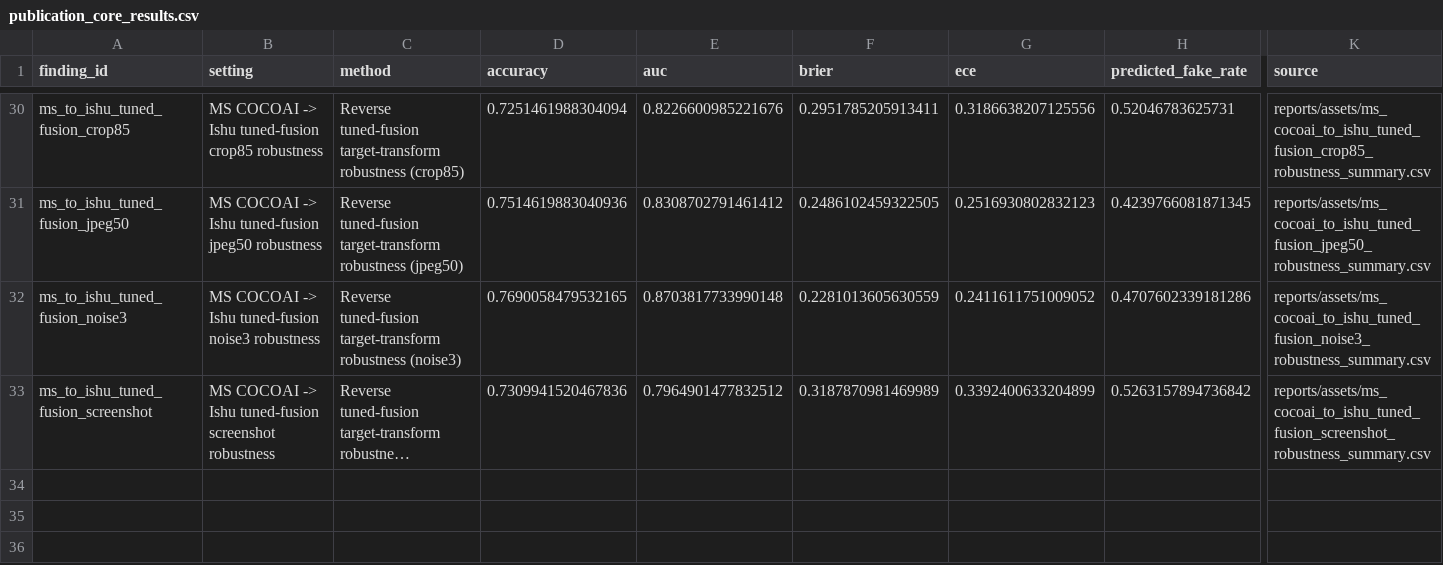
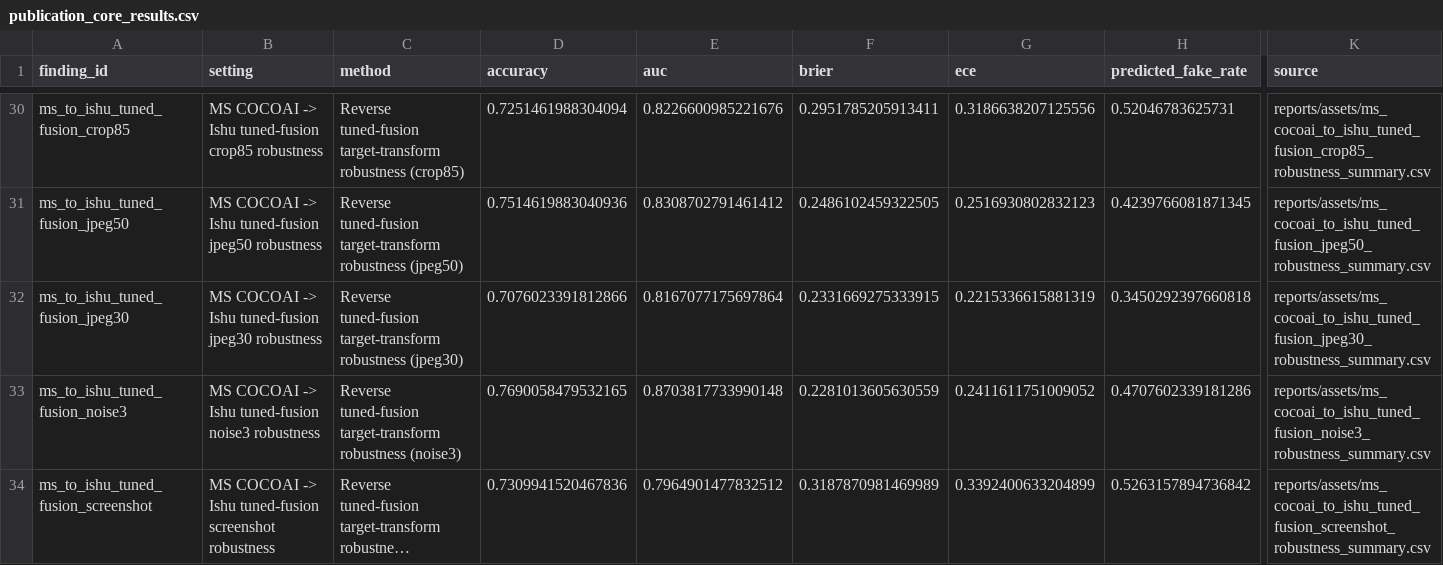
Before and after one commit to DrStrangel0ve/ai-image-forensics-comparison, a CSV file: reports/assets/publication_core_results.csv, drawn as a sheet; only a part is shown, gaps mark what is left out; long unchanged cells end in …; rows hold the shown columns only; the diff covers the shown part only; the diff names each change by its address in the sheet, - before the commit and + after, or states it on an @@ line.

```diff
--- a/reports/assets/publication_core_results.csv
+++ b/reports/assets/publication_core_results.csv
+row 32: ms_to_ishu_tuned_fusion_jpeg30 | MS COCOAI -> Ishu tuned-fusion jpeg30 robustness | Reverse tuned-fusion target-transform robustness (jpeg30) | 0.7076023391812866 | 0.8167077175697864 | 0.2331669275333915 | 0.2215336615881319 | 0.3450292397660818 | reports/assets/ms_cocoai_to_ishu_tuned_fusion_jpeg30_robustness_summary.csv
```
Also changed, not shown: 1 added row elsewhere in this file, reports/assets/claim_evidence_matrix.csv, 20 other files.
